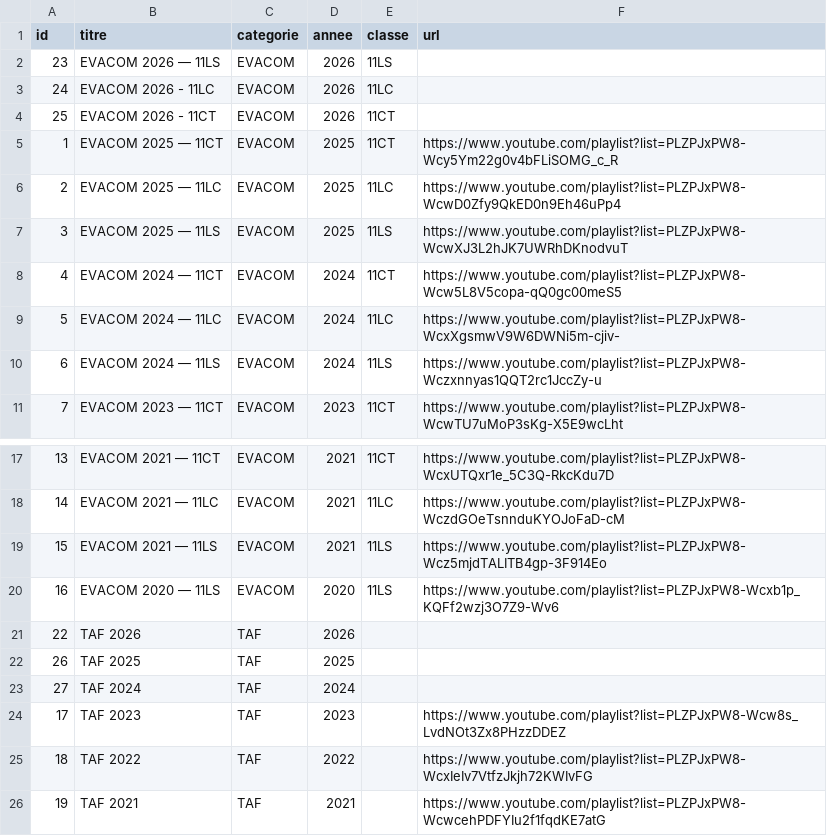
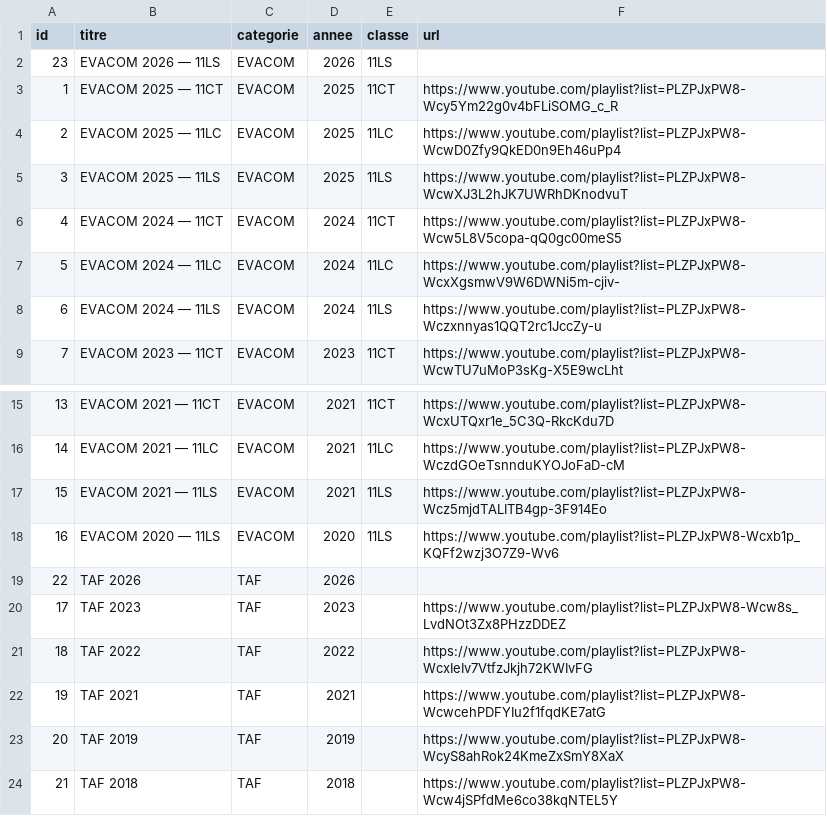
Before and after one commit to lesmaths1200/maths-app-data, a CSV file: videos.csv, drawn as a sheet; only a part is shown, gaps mark what is left out; the shorter side is filled out with more unchanged rows; the diff names each change by its address in the sheet, - before the commit and + after, or states it on an @@ line.

Commit message:
Update videos.csv
seulement taf 26 et evacom 11ls bientôt

```diff
--- a/videos.csv
+++ b/videos.csv
-row 3: 24 | EVACOM 2026 - 11LC | EVACOM | 2026 | 11LC
-row 4: 25 | EVACOM 2026 - 11CT | EVACOM | 2026 | 11CT
-row 22: 26 | TAF 2025 | TAF | 2025
-row 23: 27 | TAF 2024 | TAF | 2024
```
